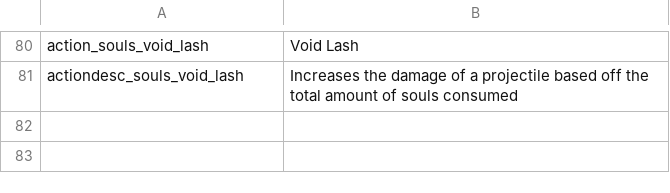
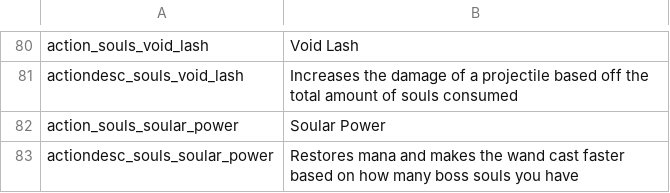
Before and after one commit to SiriMoel/souls, a CSV file: files/translations/spells.csv, drawn as a sheet; only a part is shown, gaps mark what is left out; the diff names each change by its address in the sheet, - before the commit and + after, or states it on an @@ line.

Commit message:
THE KEYBIND + "new" (not really) spell

```diff
--- a/files/translations/spells.csv
+++ b/files/translations/spells.csv
+row 82: action_souls_soular_power | Soular Power
+row 83: actiondesc_souls_soular_power | Restores mana and makes the wand cast faster based on how many boss souls you have
```
Also changed, not shown: 8 other files.
